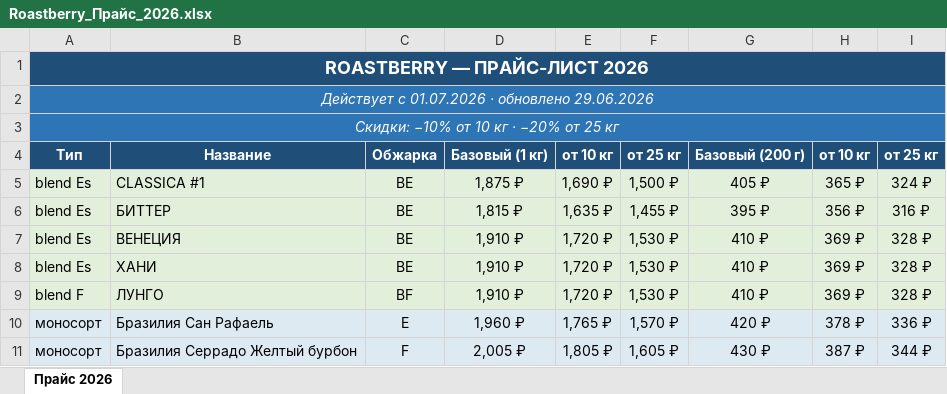
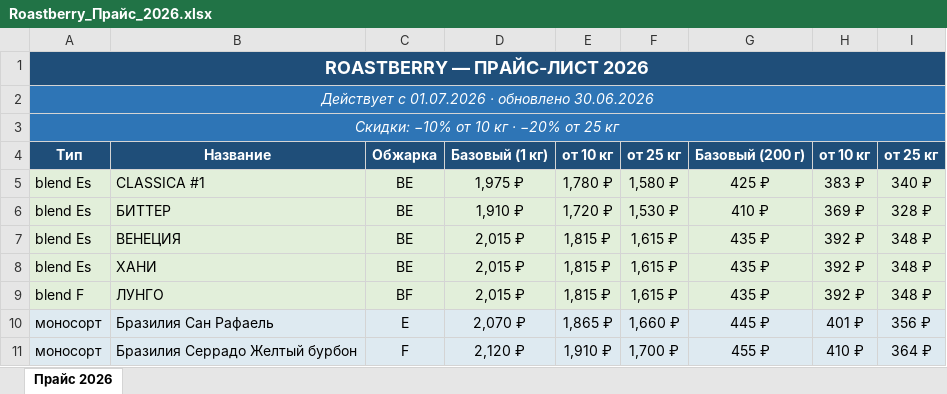
Before and after one commit to dimt1983/TG-BOT, an Excel workbook: tma_static/data/Roastberry_Прайс_2026.xlsx, sheet Прайс 2026, drawn as a sheet; only a part is shown; values as stored, in another font and other column widths than the file's, no borders; the diff covers the shown part only; the diff names each change by its address in the sheet, - before the commit and + after, or states it on an @@ line.

```diff
--- a/tma_static/data/Roastberry_Прайс_2026.xlsx (sheet Прайс 2026)
+++ b/tma_static/data/Roastberry_Прайс_2026.xlsx (sheet Прайс 2026)
-A2: Действует с 01.07.2026 · обновлено 29.06.2026
+A2: Действует с 01.07.2026 · обновлено 30.06.2026
-D5: 1,875 ₽
+D5: 1,975 ₽
-E5: 1,690 ₽
+E5: 1,780 ₽
-F5: 1,500 ₽
+F5: 1,580 ₽
-G5: 405 ₽
+G5: 425 ₽
-H5: 365 ₽
+H5: 383 ₽
-I5: 324 ₽
+I5: 340 ₽
-D6: 1,815 ₽
+D6: 1,910 ₽
-E6: 1,635 ₽
+E6: 1,720 ₽
-F6: 1,455 ₽
+F6: 1,530 ₽
-G6: 395 ₽
+G6: 410 ₽
-H6: 356 ₽
+H6: 369 ₽
-I6: 316 ₽
+I6: 328 ₽
-D7:D9: 1,910 ₽
+D7:D9: 2,015 ₽
-E7:E9: 1,720 ₽
+E7:E9: 1,815 ₽
-F7:F9: 1,530 ₽
+F7:F9: 1,615 ₽
-G7:G9: 410 ₽
+G7:G9: 435 ₽
-H7:H9: 369 ₽
+H7:H9: 392 ₽
-I7:I9: 328 ₽
+I7:I9: 348 ₽
-D10: 1,960 ₽
+D10: 2,070 ₽
-E10: 1,765 ₽
+E10: 1,865 ₽
-F10: 1,570 ₽
+F10: 1,660 ₽
-G10: 420 ₽
+G10: 445 ₽
-H10: 378 ₽
+H10: 401 ₽
-I10: 336 ₽
+I10: 356 ₽
-D11: 2,005 ₽
+D11: 2,120 ₽
-E11: 1,805 ₽
+E11: 1,910 ₽
-F11: 1,605 ₽
+F11: 1,700 ₽
-G11: 430 ₽
+G11: 455 ₽
-H11: 387 ₽
+H11: 410 ₽
-I11: 344 ₽
+I11: 364 ₽
```
Also changed, not shown: 246 edited cells elsewhere in this sheet, 1 other file.
